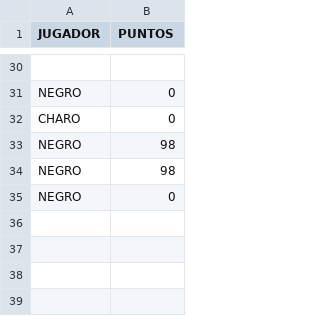
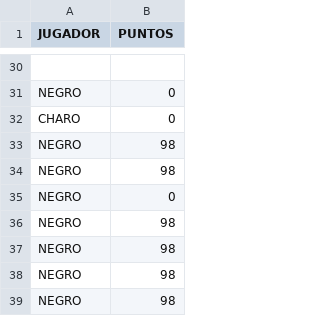
Before and after one commit to Nelux1/MemPy, a CSV file: MemPy/posiciones.csv, drawn as a sheet; only a part is shown, gaps mark what is left out; the diff names each change by its address in the sheet, - before the commit and + after, or states it on an @@ line.

```diff
--- a/MemPy/posiciones.csv
+++ b/MemPy/posiciones.csv
+row 36: NEGRO | 98
+row 37: NEGRO | 98
+row 38: NEGRO | 98
+row 39: NEGRO | 98
```
Also changed, not shown: MemPy/datos_estadisticos.csv, 1 other file.
